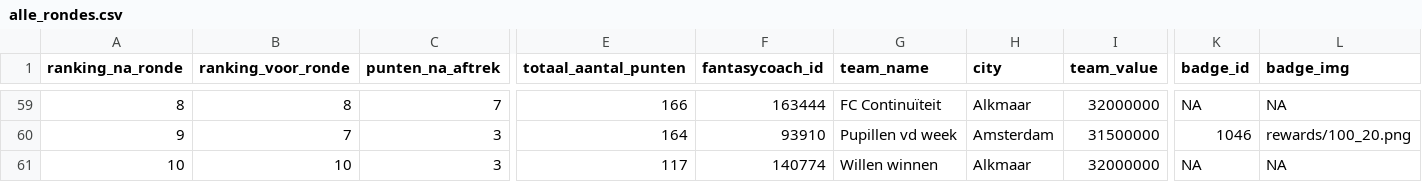
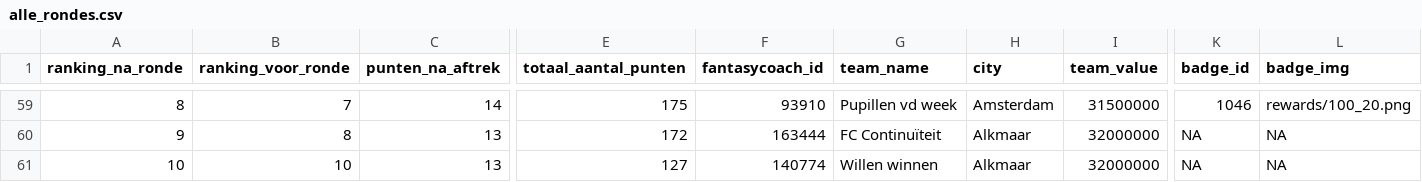
Before and after one commit to rubensan19/cvhj-scraper, a CSV file: data/alle_rondes.csv, drawn as a sheet; only a part is shown, gaps mark what is left out; the diff covers the shown part only; the diff names each change by its address in the sheet, - before the commit and + after, or states it on an @@ line.

```diff
--- a/data/alle_rondes.csv
+++ b/data/alle_rondes.csv
-B59 (ranking_voor_ronde): 8
+B59 (ranking_voor_ronde): 7
-C59 (punten_na_aftrek): 7
+C59 (punten_na_aftrek): 14
-E59 (totaal_aantal_punten): 166
+E59 (totaal_aantal_punten): 175
-F59 (fantasycoach_id): 163444
+F59 (fantasycoach_id): 93910
-G59 (team_name): FC Continuïteit
+G59 (team_name): Pupillen vd week
-H59 (city): Alkmaar
+H59 (city): Amsterdam
-I59 (team_value): 32000000
+I59 (team_value): 31500000
-K59 (badge_id): NA
+K59 (badge_id): 1046
-L59 (badge_img): NA
+L59 (badge_img): rewards/100_20.png
-B60 (ranking_voor_ronde): 7
+B60 (ranking_voor_ronde): 8
-C60:C61 (punten_na_aftrek): 3
+C60:C61 (punten_na_aftrek): 13
-E60 (totaal_aantal_punten): 164
+E60 (totaal_aantal_punten): 172
-F60 (fantasycoach_id): 93910
+F60 (fantasycoach_id): 163444
-G60 (team_name): Pupillen vd week
+G60 (team_name): FC Continuïteit
-H60 (city): Amsterdam
+H60 (city): Alkmaar
-I60 (team_value): 31500000
+I60 (team_value): 32000000
-K60 (badge_id): 1046
+K60 (badge_id): NA
-L60 (badge_img): rewards/100_20.png
+L60 (badge_img): NA
-E61 (totaal_aantal_punten): 117
+E61 (totaal_aantal_punten): 127
```
Also changed, not shown: 32 edited cells elsewhere in this file.
